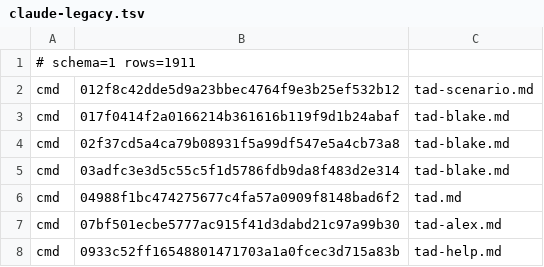
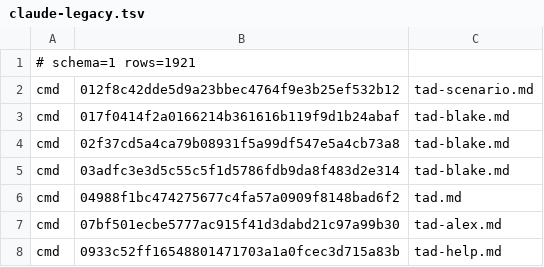
Before and after one commit to Sheldon-92/TAD, a TSV file: .tad/provenance/claude-legacy.tsv, drawn as a sheet; only a part is shown; the diff covers the shown part only.

```diff
--- a/.tad/provenance/claude-legacy.tsv
+++ b/.tad/provenance/claude-legacy.tsv
@@ -1,2 +1,2 @@
-# schema=1 rows=1911
+# schema=1 rows=1921
 cmd	012f8c42dde5d9a23bbec4764f9e3b25ef532b12	tad-scenario.md
```
Also changed, not shown: 10 added rows elsewhere in this file, 1 other file.
